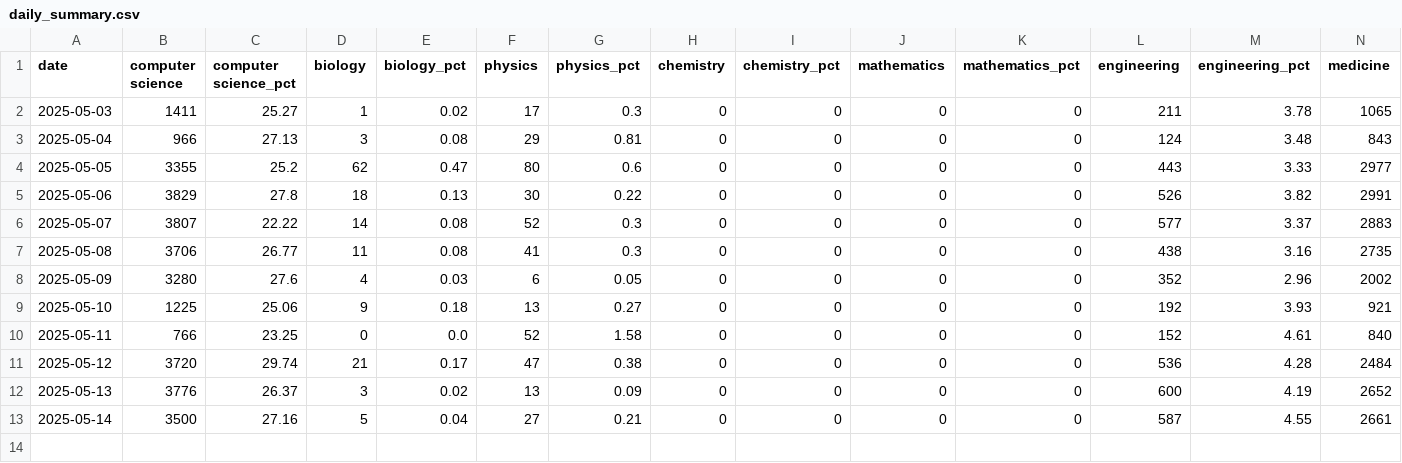
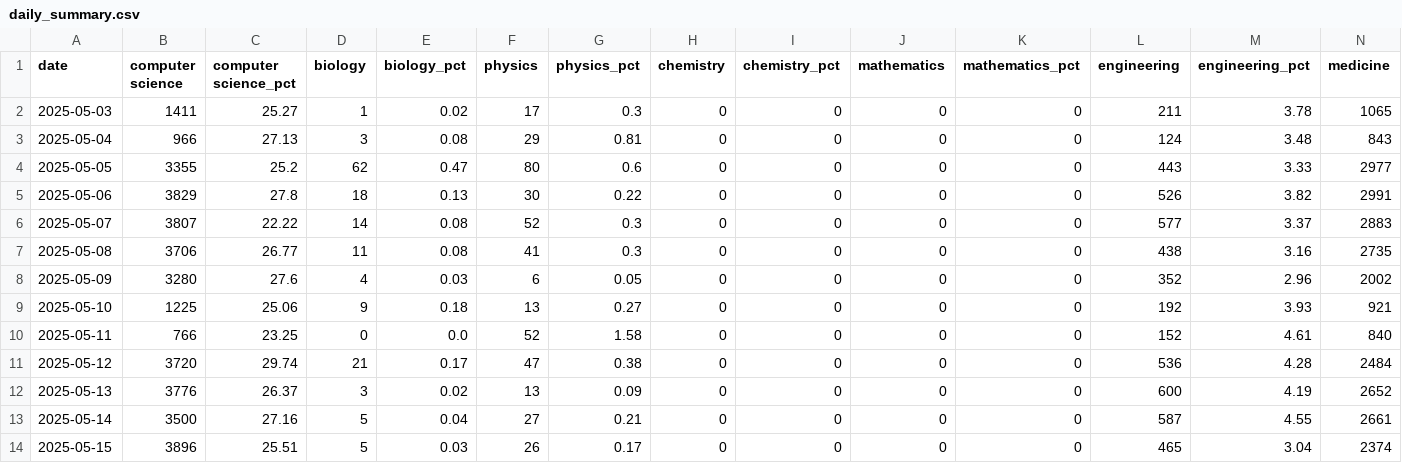
Before and after one commit to Smulyan/dacss690a_final, a CSV file: daily_summary.csv, drawn as a sheet; only a part is shown; rows hold the shown columns only; the diff names each change by its address in the sheet, - before the commit and + after, or states it on an @@ line.

Commit message:
Update summary for 2025-05-15

```diff
--- a/daily_summary.csv
+++ b/daily_summary.csv
+row 14: 2025-05-15 | 3896 | 25.51 | 5 | 0.03 | 26 | 0.17 | 0 | 0 | 0 | 0 | 465 | 3.04 | 2374
```
